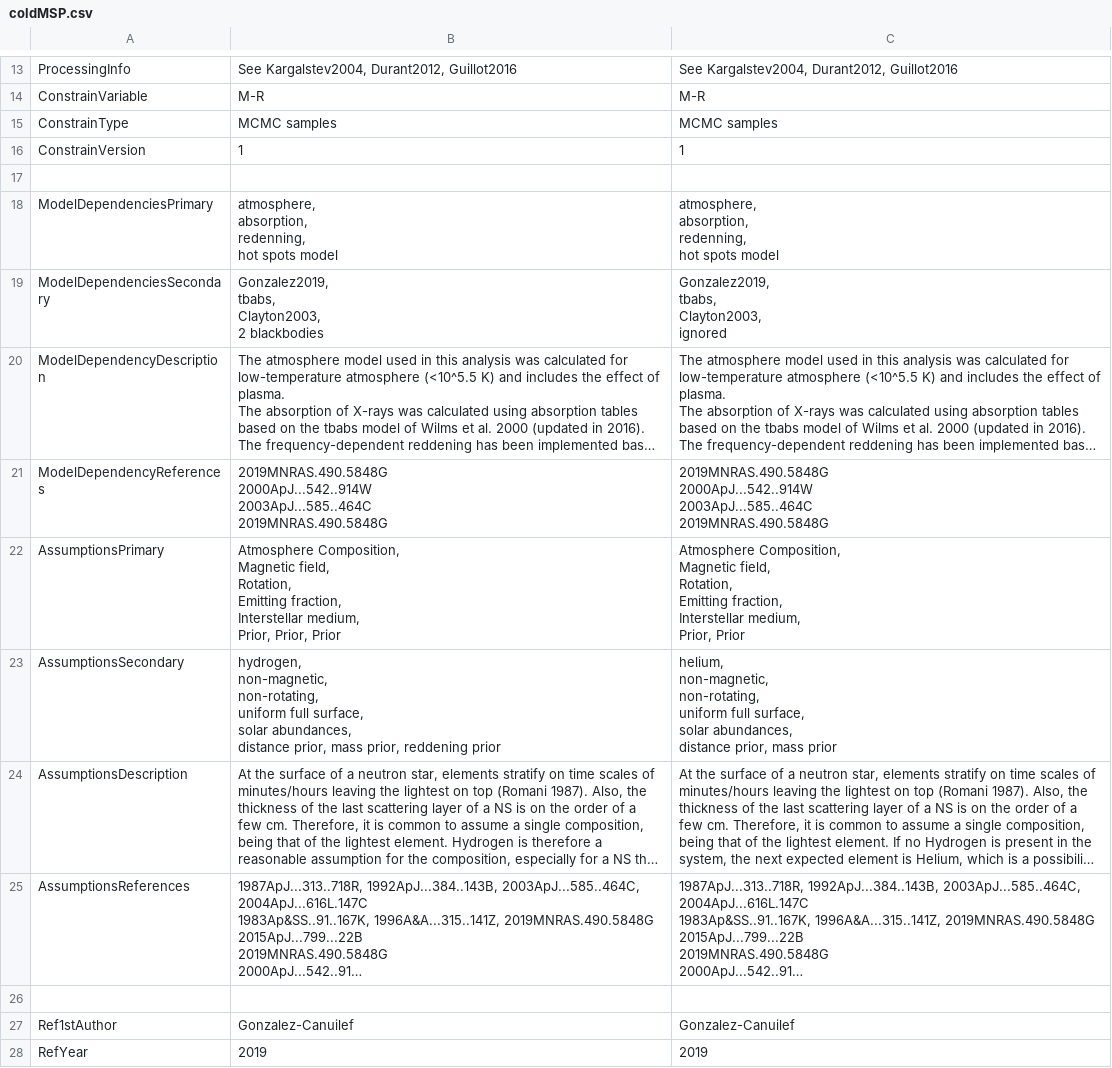
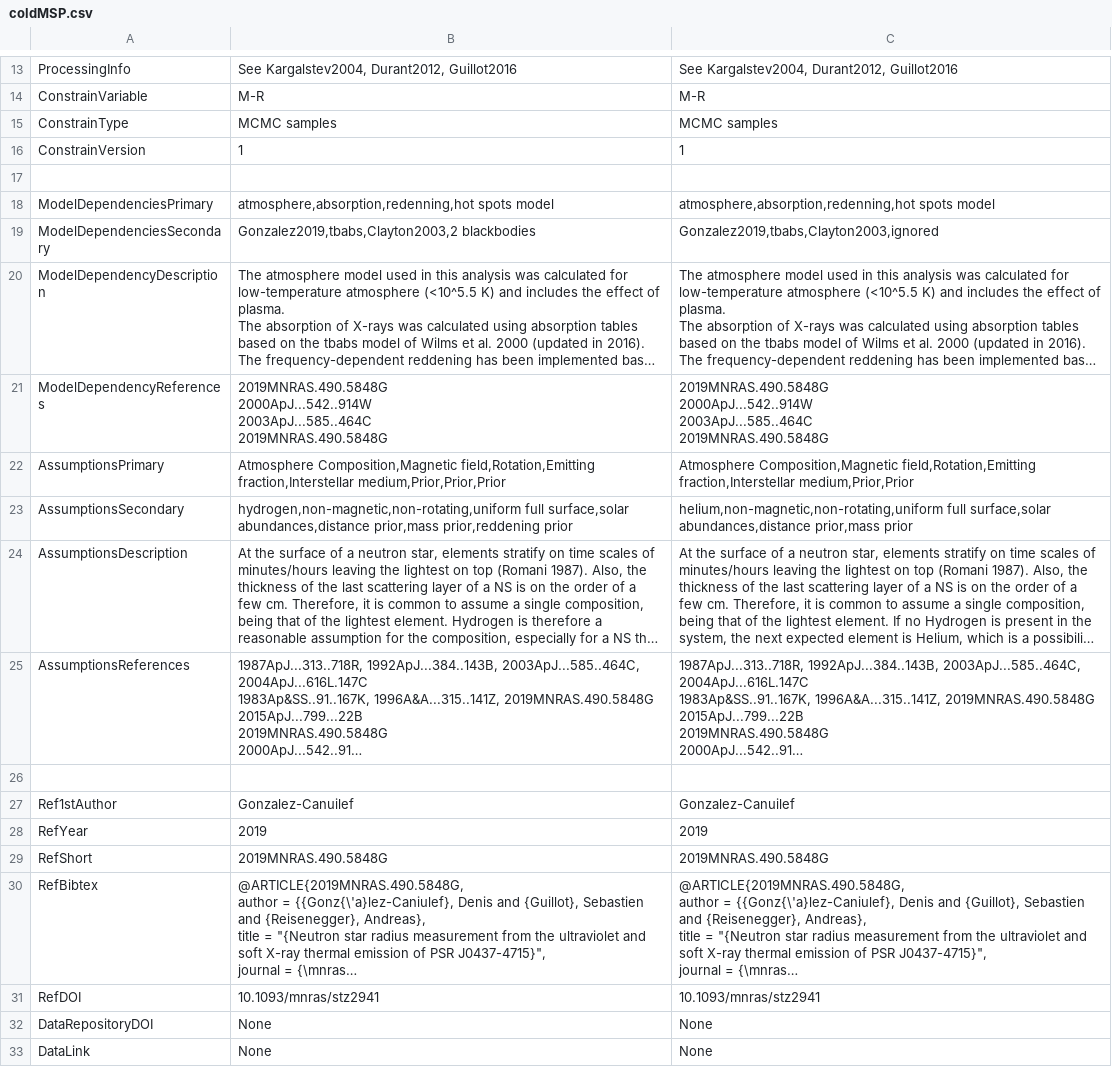
Before and after one commit to sguillot/CompARE, a CSV file: imports/coldMSP.csv, drawn as a sheet; only a part is shown, gaps mark what is left out; the shorter side is filled out with more unchanged rows; long unchanged cells end in …; ↵ is a line break in a cell; the diff names each change by its address in the sheet, - before the commit and + after, or states it on an @@ line.

```diff
--- a/imports/coldMSP.csv
+++ b/imports/coldMSP.csv
-B18: atmosphere, ↵ absorption, ↵ redenning, ↵ hot spots model
+B18: atmosphere,absorption,redenning,hot spots model
-C18: atmosphere, ↵ absorption, ↵ redenning, ↵ hot spots model
+C18: atmosphere,absorption,redenning,hot spots model
-B19: Gonzalez2019, ↵ tbabs, ↵ Clayton2003, ↵ 2 blackbodies
+B19: Gonzalez2019,tbabs,Clayton2003,2 blackbodies
-C19: Gonzalez2019, ↵ tbabs, ↵ Clayton2003, ↵ ignored
+C19: Gonzalez2019,tbabs,Clayton2003,ignored
-B22: Atmosphere Composition, ↵ Magnetic field, ↵ Rotation, ↵ Emitting fraction, ↵ Interstellar medium, ↵ Prior, Prior, Prior
+B22: Atmosphere Composition,Magnetic field,Rotation,Emitting fraction,Interstellar medium,Prior,Prior,Prior
-C22: Atmosphere Composition, ↵ Magnetic field, ↵ Rotation, ↵ Emitting fraction, ↵ Interstellar medium, ↵ Prior, Prior
+C22: Atmosphere Composition,Magnetic field,Rotation,Emitting fraction,Interstellar medium,Prior,Prior
-B23: hydrogen, ↵ non-magnetic, ↵ non-rotating, ↵ uniform full surface, ↵ solar abundances, ↵ distance prior, mass prior, reddening prior
+B23: hydrogen,non-magnetic,non-rotating,uniform full surface,solar abundances,distance prior,mass prior,reddening prior
-C23: helium, ↵ non-magnetic, ↵ non-rotating, ↵ uniform full surface, ↵ solar abundances, ↵ distance prior, mass prior
+C23: helium,non-magnetic,non-rotating,uniform full surface,solar abundances,distance prior,mass prior
```
Also changed, not shown: imports/PPM.csv, imports/qLMXB.csv, 1 other file.
